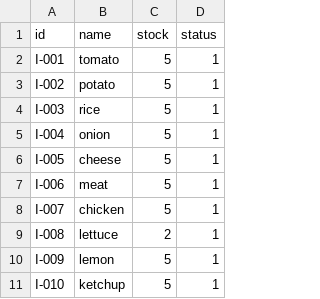
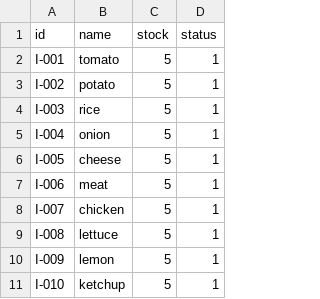
Before and after one commit to EduP217/alegra_free_lunch, a CSV file: services/data/ingredients.csv, drawn as a sheet.

```diff
--- a/services/data/ingredients.csv
+++ b/services/data/ingredients.csv
@@ -8,3 +8,3 @@
 "I-007","chicken","5","1"
-"I-008","lettuce","2","1"
+"I-008","lettuce","5","1"
 "I-009","lemon","5","1"
```
Also changed, not shown: services/data/purchase.csv, 9 other files.
